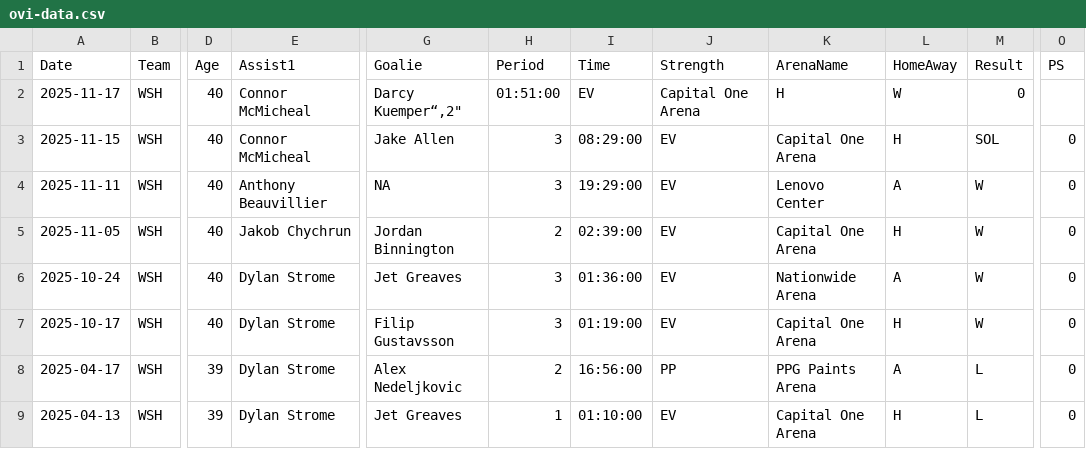
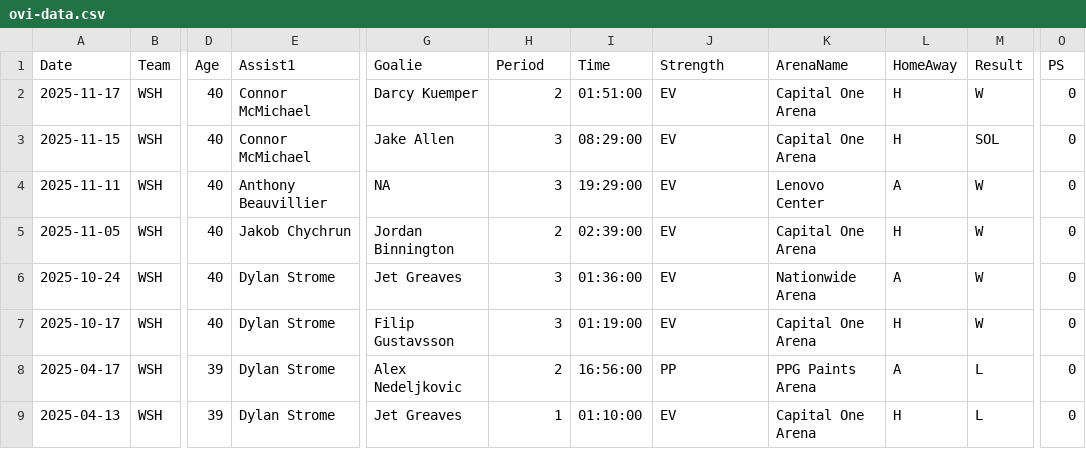
Before and after one commit to jeffreyz374/Ovi-Gretzky-Comparison-Project, a CSV file: Data/ovi-data.csv, drawn as a sheet; only a part is shown, gaps mark what is left out; the diff names each change by its address in the sheet, - before the commit and + after, or states it on an @@ line.

Commit message:
corrected errors in CSV entry

```diff
--- a/Data/ovi-data.csv
+++ b/Data/ovi-data.csv
-E2:E3 (Assist1): Connor McMicheal
+E2:E3 (Assist1): Connor McMichael
-G2 (Goalie): Darcy Kuemper“,2"
+G2 (Goalie): Darcy Kuemper
-H2 (Period): 01:51:00
+H2 (Period): 2
-I2 (Time): EV
+I2 (Time): 01:51:00
-J2 (Strength): Capital One Arena
+J2 (Strength): EV
-K2 (ArenaName): H
+K2 (ArenaName): Capital One Arena
-L2 (HomeAway): W
+L2 (HomeAway): H
-M2 (Result): 0
+M2 (Result): W
-O2 (PS): (empty)
+O2 (PS): 0
```
